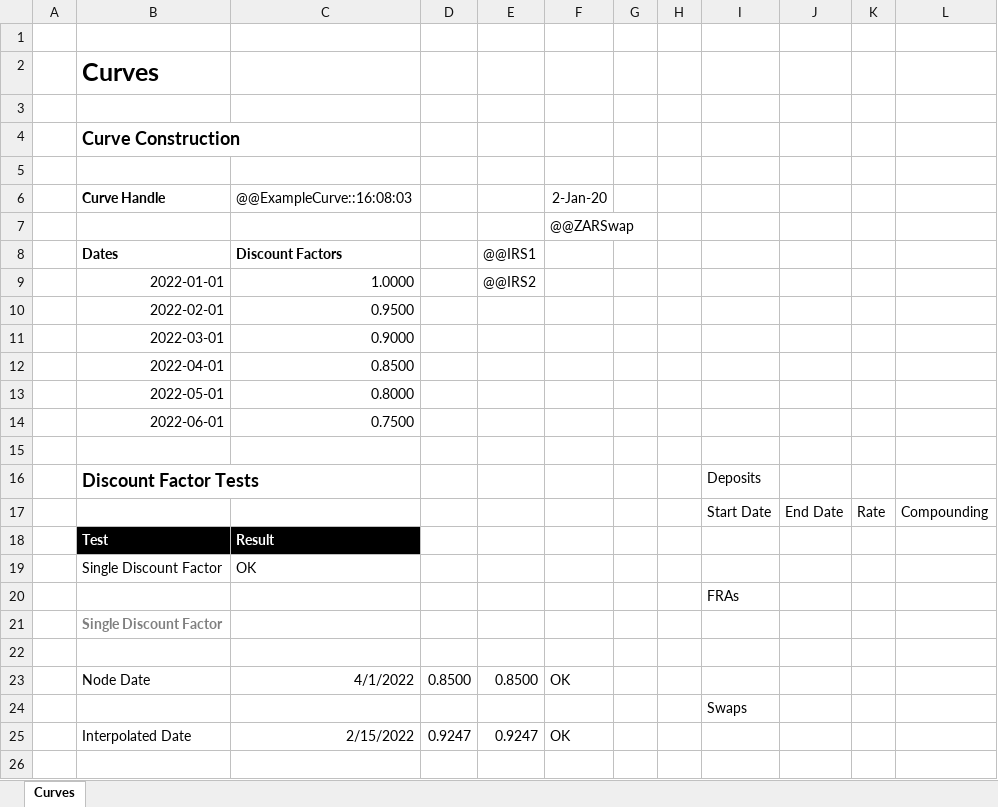
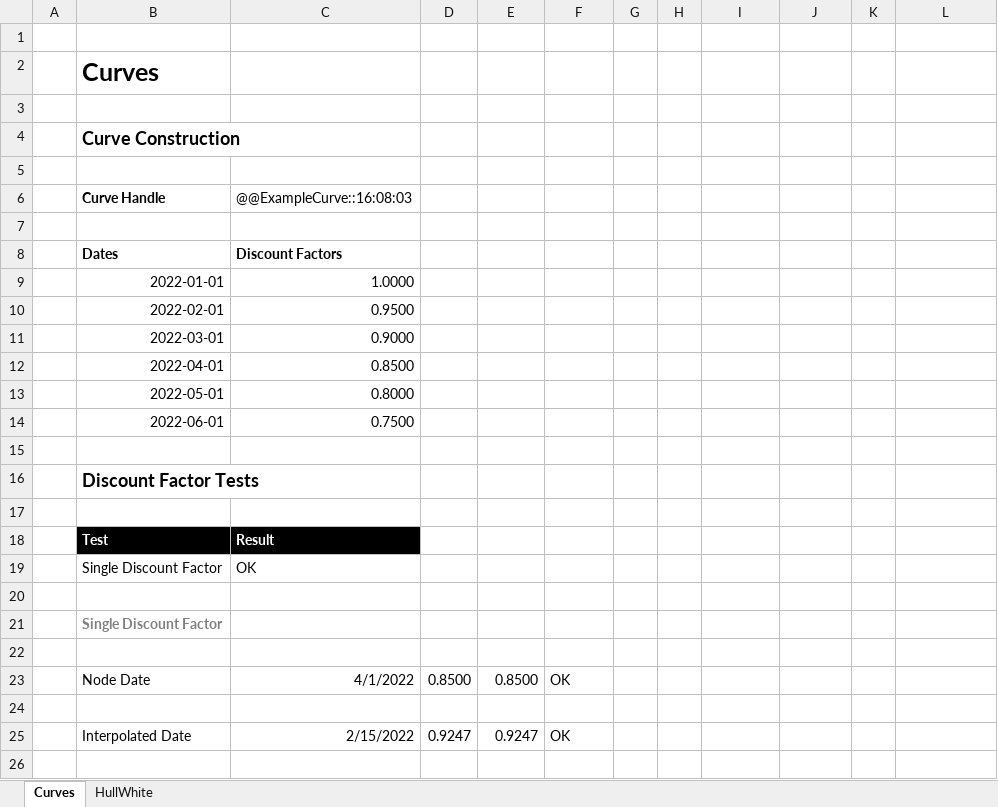
Before and after one commit to StormCollins/dExcel, an Excel workbook: dExcel/resources/workbooks/Testing.xlsm, sheet Curves, drawn as a sheet; only a part is shown; values as stored, in another font and other column widths than the file's, no borders; the diff names each change by its address in the sheet, - before the commit and + after, or states it on an @@ line.

```diff
--- a/dExcel/resources/workbooks/Testing.xlsm (sheet Curves)
+++ b/dExcel/resources/workbooks/Testing.xlsm (sheet Curves)
+sheet tab: HullWhite
-F6: 2-Jan-20
+F6: (empty)
-F7: @@ZARSwap
+F7: (empty)
-E8: @@IRS1
+E8: (empty)
-E9: @@IRS2
+E9: (empty)
-I16: Deposits
+I16: (empty)
-row 17:  |  |  |  |  |  |  |  | Start Date | End Date | Rate | Compounding
+row 17: (empty)
-I20: FRAs
+I20: (empty)
-I24: Swaps
+I24: (empty)
```
Also changed, not shown: 4 other files.
